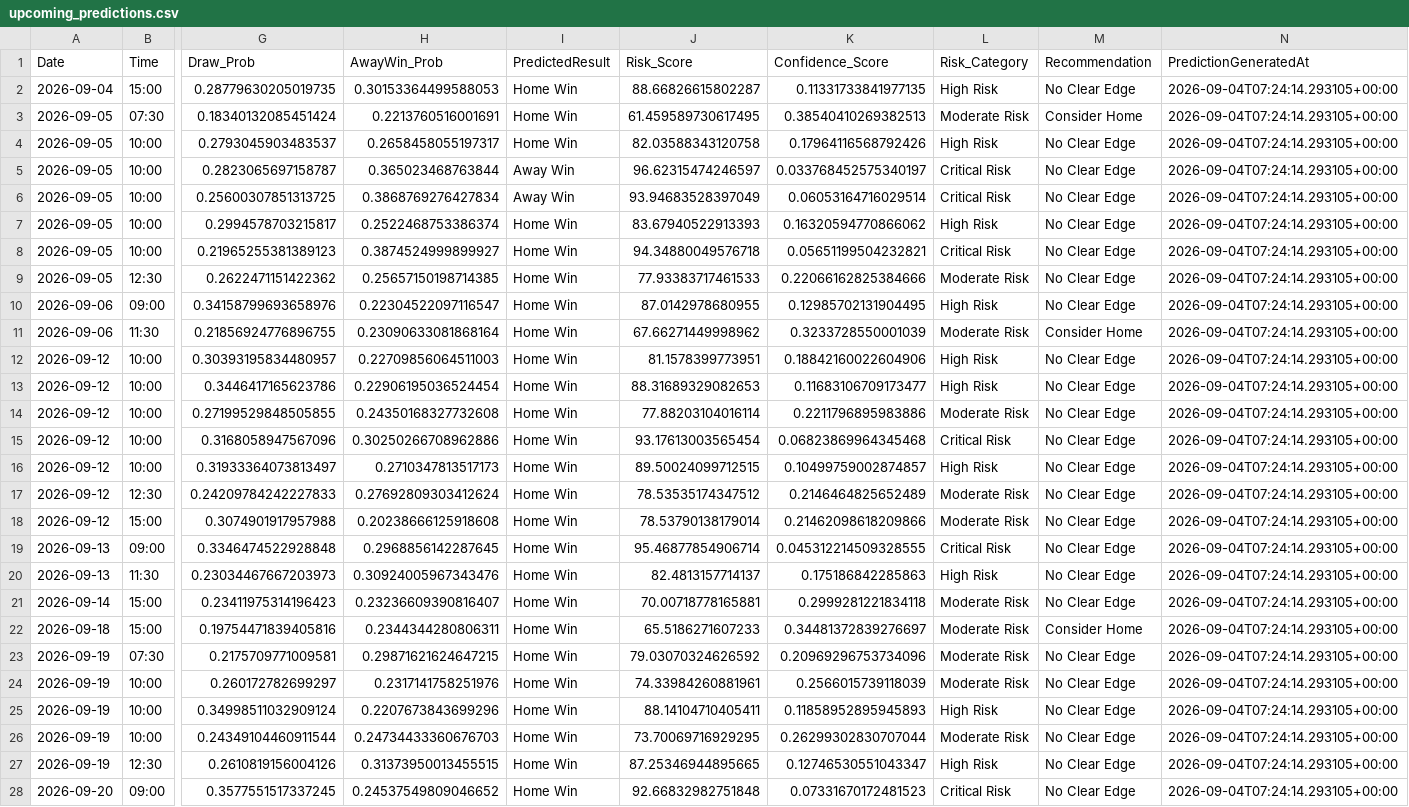
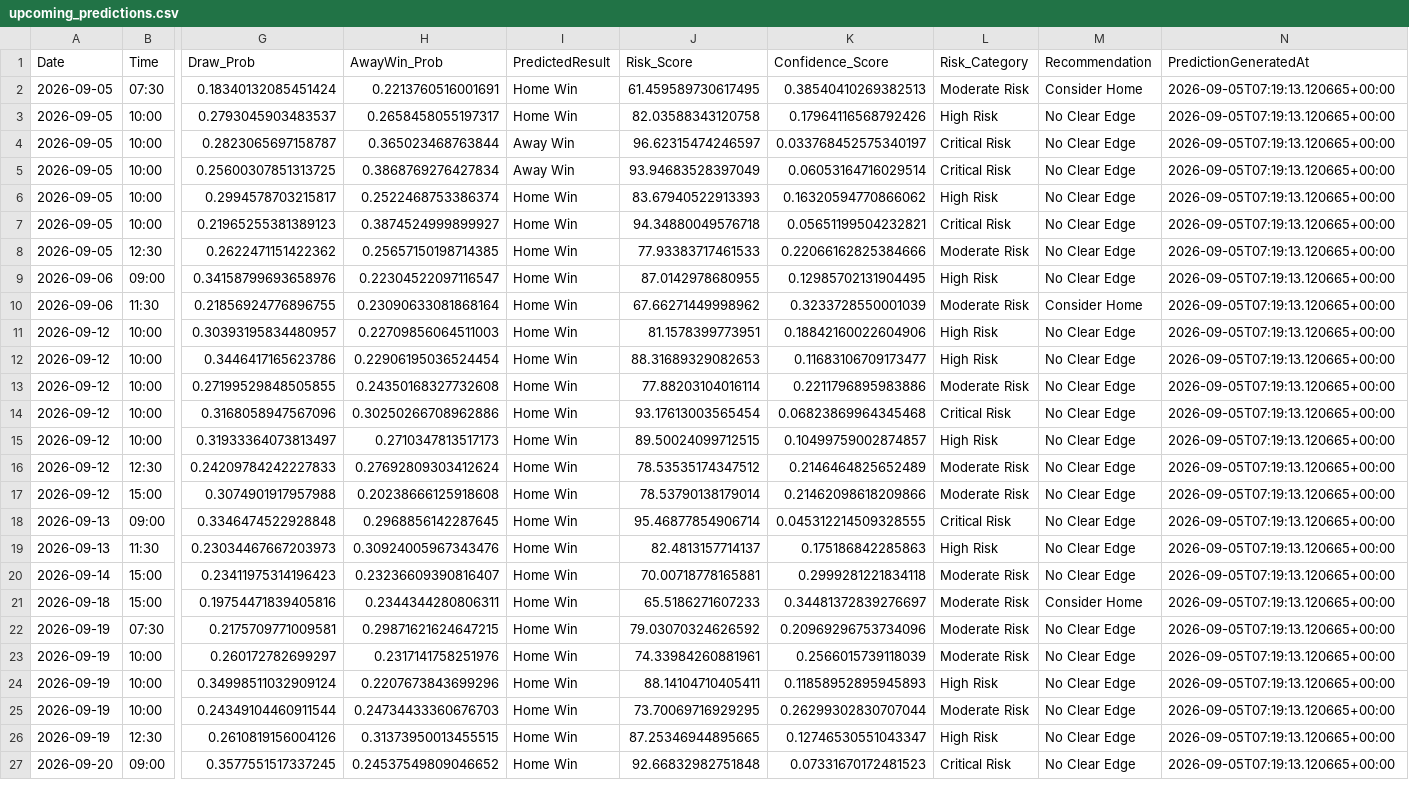
Before and after one commit to gmalbert/premier-league, a CSV file: data_files/upcoming_predictions.csv, drawn as a sheet; only a part is shown, gaps mark what is left out; removed rows and columns are numbered as before the commit, all else as after; rows hold the shown columns only; the diff covers the shown part only; the diff names each change by its address in the sheet, - before the commit and + after, or states it on an @@ line.

```diff
--- a/data_files/upcoming_predictions.csv
+++ b/data_files/upcoming_predictions.csv
-row 2: 2026-09-04 | 15:00 | 0.28779630205019735 | 0.30153364499588053 | Home Win | 88.66826615802287 | 0.11331733841977135 | High Risk | No Clear Edge | 2026-09-04T07:24:14.293105+00:00
-N2:N27 (PredictionGeneratedAt): 2026-09-04T07:24:14.293105+00:00
+N2:N27 (PredictionGeneratedAt): 2026-09-05T07:19:13.120665+00:00
```
Also changed, not shown: 43 edited cells elsewhere in this file, data_files/poisson_metrics_history.csv, data_files/upcoming_fixtures.csv, 16 other files.
